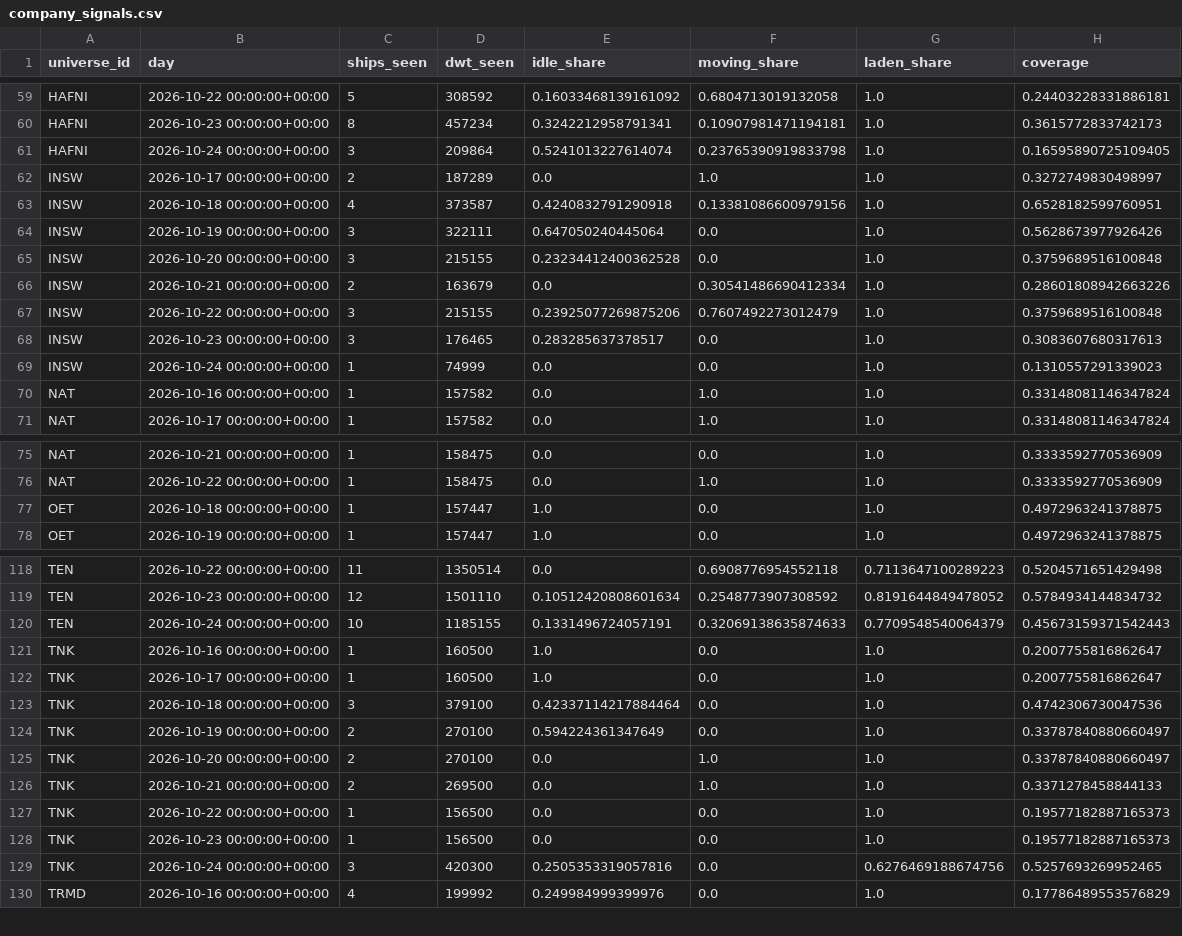
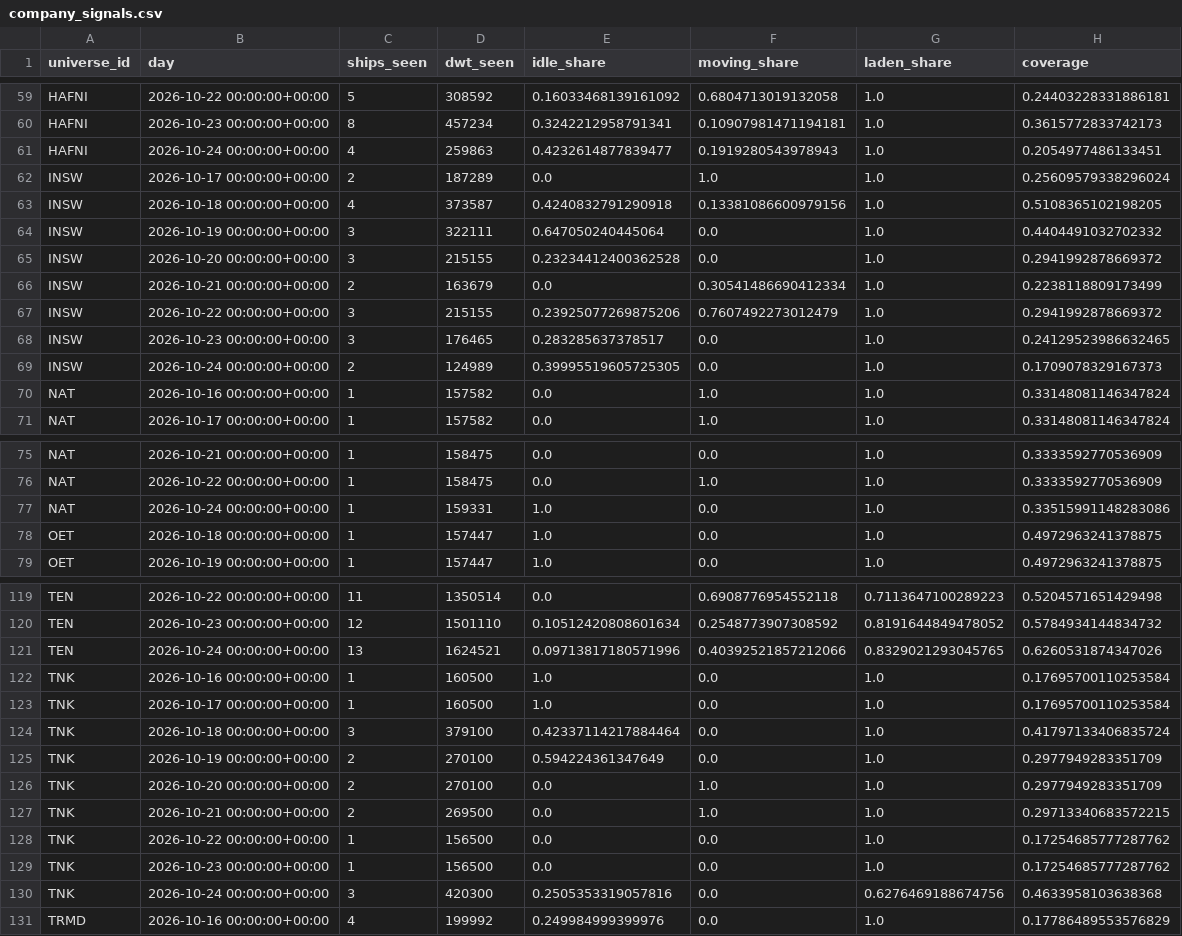
Before and after one commit to ambekarhrush/shipping-long-short-lab, a CSV file: data/fleet/company_signals.csv, drawn as a sheet; only a part is shown, gaps mark what is left out; the diff covers the shown part only.

Commit message:
FleetWatch snapshot 2026-10-24T12:49Z

```diff
--- a/data/fleet/company_signals.csv
+++ b/data/fleet/company_signals.csv
@@ -60,11 +60,11 @@ HAFNI,2026-10-22 00:00:00+00:00,5,308592,0.16033468139161092,0.6804713019132058,
 HAFNI,2026-10-23 00:00:00+00:00,8,457234,0.3242212958791341,0.10907981471194181,1.0,0.3615772833742173
-HAFNI,2026-10-24 00:00:00+00:00,3,209864,0.5241013227614074,0.23765390919833798,1.0,0.16595890725109405
-INSW,2026-10-17 00:00:00+00:00,2,187289,0.0,1.0,1.0,0.3272749830498997
-INSW,2026-10-18 00:00:00+00:00,4,373587,0.4240832791290918,0.13381086600979156,1.0,0.6528182599760951
-INSW,2026-10-19 00:00:00+00:00,3,322111,0.647050240445064,0.0,1.0,0.5628673977926426
-INSW,2026-10-20 00:00:00+00:00,3,215155,0.23234412400362528,0.0,1.0,0.3759689516100848
-INSW,2026-10-21 00:00:00+00:00,2,163679,0.0,0.30541486690412334,1.0,0.28601808942663226
-INSW,2026-10-22 00:00:00+00:00,3,215155,0.23925077269875206,0.7607492273012479,1.0,0.3759689516100848
-INSW,2026-10-23 00:00:00+00:00,3,176465,0.283285637378517,0.0,1.0,0.3083607680317613
-INSW,2026-10-24 00:00:00+00:00,1,74999,0.0,0.0,1.0,0.1310557291339023
+HAFNI,2026-10-24 00:00:00+00:00,4,259863,0.4232614877839477,0.1919280543978943,1.0,0.2054977486133451
+INSW,2026-10-17 00:00:00+00:00,2,187289,0.0,1.0,1.0,0.25609579338296024
+INSW,2026-10-18 00:00:00+00:00,4,373587,0.4240832791290918,0.13381086600979156,1.0,0.5108365102198205
+INSW,2026-10-19 00:00:00+00:00,3,322111,0.647050240445064,0.0,1.0,0.4404491032702332
+INSW,2026-10-20 00:00:00+00:00,3,215155,0.23234412400362528,0.0,1.0,0.2941992878669372
+INSW,2026-10-21 00:00:00+00:00,2,163679,0.0,0.30541486690412334,1.0,0.2238118809173499
+INSW,2026-10-22 00:00:00+00:00,3,215155,0.23925077269875206,0.7607492273012479,1.0,0.2941992878669372
+INSW,2026-10-23 00:00:00+00:00,3,176465,0.283285637378517,0.0,1.0,0.24129523986632465
+INSW,2026-10-24 00:00:00+00:00,2,124989,0.39995519605725305,0.0,1.0,0.1709078329167373
 NAT,2026-10-16 00:00:00+00:00,1,157582,0.0,1.0,1.0,0.33148081146347824
@@ -76,2 +76,3 @@ NAT,2026-10-21 00:00:00+00:00,1,158475,0.0,0.0,1.0,0.3333592770536909
 NAT,2026-10-22 00:00:00+00:00,1,158475,0.0,1.0,1.0,0.3333592770536909
+NAT,2026-10-24 00:00:00+00:00,1,159331,1.0,0.0,1.0,0.33515991148283086
 OET,2026-10-18 00:00:00+00:00,1,157447,1.0,0.0,1.0,0.4972963241378875
@@ -119,12 +120,12 @@ TEN,2026-10-22 00:00:00+00:00,11,1350514,0.0,0.6908776954552118,0.71136471002892
 TEN,2026-10-23 00:00:00+00:00,12,1501110,0.10512420808601634,0.2548773907308592,0.8191644849478052,0.5784934144834732
-TEN,2026-10-24 00:00:00+00:00,10,1185155,0.1331496724057191,0.32069138635874633,0.7709548540064379,0.45673159371542443
-TNK,2026-10-16 00:00:00+00:00,1,160500,1.0,0.0,1.0,0.2007755816862647
-TNK,2026-10-17 00:00:00+00:00,1,160500,1.0,0.0,1.0,0.2007755816862647
-TNK,2026-10-18 00:00:00+00:00,3,379100,0.42337114217884464,0.0,1.0,0.4742306730047536
-TNK,2026-10-19 00:00:00+00:00,2,270100,0.594224361347649,0.0,1.0,0.33787840880660497
-TNK,2026-10-20 00:00:00+00:00,2,270100,0.0,1.0,1.0,0.33787840880660497
-TNK,2026-10-21 00:00:00+00:00,2,269500,0.0,1.0,1.0,0.3371278458844133
-TNK,2026-10-22 00:00:00+00:00,1,156500,0.0,0.0,1.0,0.19577182887165373
-TNK,2026-10-23 00:00:00+00:00,1,156500,0.0,0.0,1.0,0.19577182887165373
-TNK,2026-10-24 00:00:00+00:00,3,420300,0.2505353319057816,0.0,0.6276469188674756,0.5257693269952465
+TEN,2026-10-24 00:00:00+00:00,13,1624521,0.09713817180571996,0.40392521857212066,0.8329021293045765,0.6260531874347026
+TNK,2026-10-16 00:00:00+00:00,1,160500,1.0,0.0,1.0,0.17695700110253584
+TNK,2026-10-17 00:00:00+00:00,1,160500,1.0,0.0,1.0,0.17695700110253584
+TNK,2026-10-18 00:00:00+00:00,3,379100,0.42337114217884464,0.0,1.0,0.41797133406835724
+TNK,2026-10-19 00:00:00+00:00,2,270100,0.594224361347649,0.0,1.0,0.2977949283351709
+TNK,2026-10-20 00:00:00+00:00,2,270100,0.0,1.0,1.0,0.2977949283351709
+TNK,2026-10-21 00:00:00+00:00,2,269500,0.0,1.0,1.0,0.29713340683572215
+TNK,2026-10-22 00:00:00+00:00,1,156500,0.0,0.0,1.0,0.17254685777287762
+TNK,2026-10-23 00:00:00+00:00,1,156500,0.0,0.0,1.0,0.17254685777287762
+TNK,2026-10-24 00:00:00+00:00,3,420300,0.2505353319057816,0.0,0.6276469188674756,0.4633958103638368
 TRMD,2026-10-16 00:00:00+00:00,4,199992,0.249984999399976,0.0,1.0,0.17786489553576829
```
Also changed, not shown: 29 edited cells elsewhere in this file, data/fleet/collector_log.csv, data/fleet/identity.csv, 3 other files.
